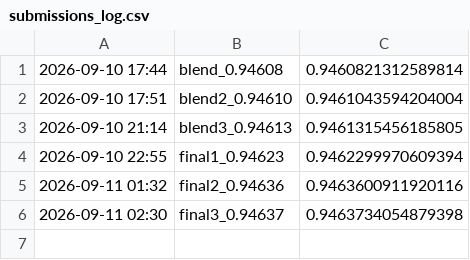
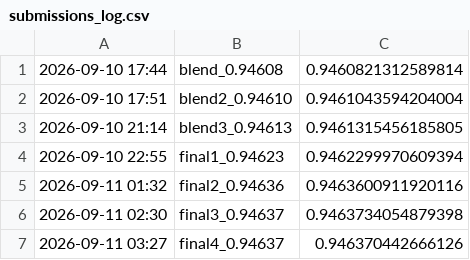
Before and after one commit to happyc0der/kaggle-s6e9-ev-purchases, a CSV file: experiments/submissions_log.csv, drawn as a sheet; the diff names each change by its address in the sheet, - before the commit and + after, or states it on an @@ line.

```diff
--- a/experiments/submissions_log.csv
+++ b/experiments/submissions_log.csv
+row 7: 2026-09-11 03:27 | final4_0.94637 | 0.946370442666126
```
Also changed, not shown: experiments/results.csv, 6 other files.
